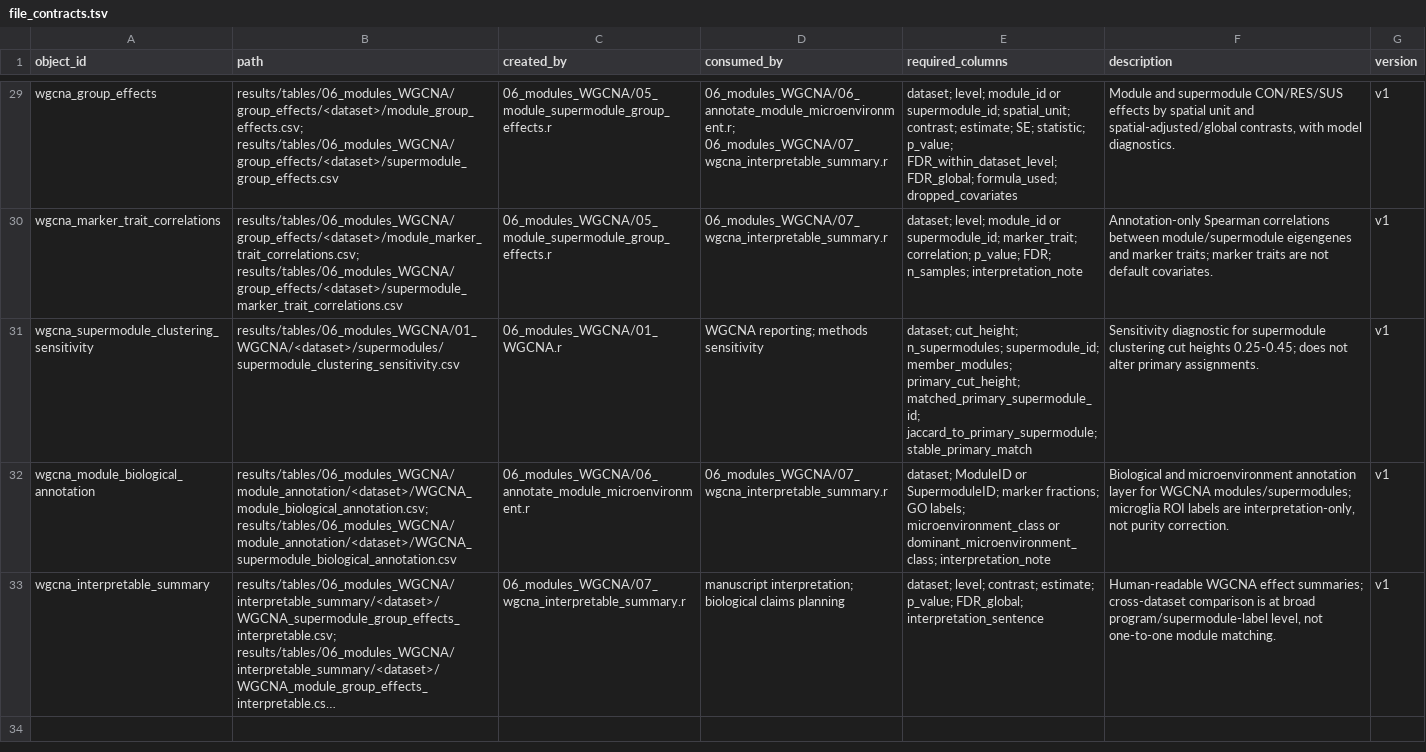
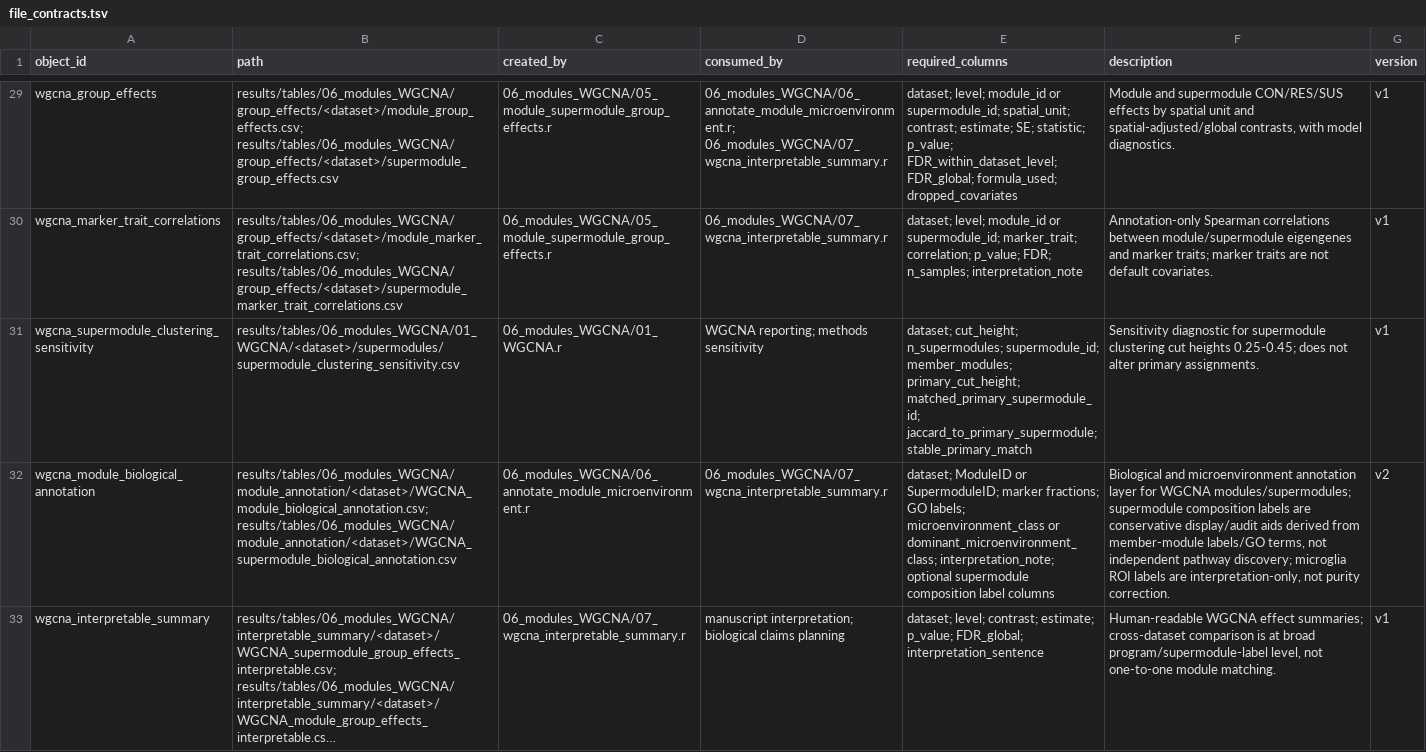
Before and after one commit to topohl/pRoteomics, a TSV file: docs/file_contracts.tsv, drawn as a sheet; only a part is shown, gaps mark what is left out; long unchanged cells end in …; the diff names each change by its address in the sheet, - before the commit and + after, or states it on an @@ line.

Commit message:
Add supermodule composition and member-theme labels
Derive conservative "composition" and member-theme annotations for WGCNA supermodules from member-module biological labels and GO terms. Adds helper functions (informative_member_label, first_informative_value, split_label_terms, member_theme_from_label, composition_short_label, microglia_guarded_composition_label), computes per-module member_theme_label/source/theme and aggregates Dominant/Second member-theme statistics, composition labels, confidences, rationales and conservative labels. Propagates new columns through interpretable summaries and bundle exports, updates validation to recommend/validate these optional columns (and adds a %||% operator), and documents the new optional composition fields in output contracts. Files changed: 06_annotate_module_microenvironment.r, 07_wgcna_interpretable_summary.r, R/final_evidence_bundle_utils.R, R/validation_utils.R, docs/OUTPUT_CONTRACTS.md, docs/file_contracts.tsv.

```diff
--- a/docs/file_contracts.tsv
+++ b/docs/file_contracts.tsv
-E32 (required_columns): …or dominant_microenvironment_class; interpretation_note
+E32 (required_columns): …or dominant_microenvironment_class; interpretation_note; optional supermodule composition label columns
-F32 (description): …WGCNA modules/supermodules; microglia ROI…
+F32 (description): …WGCNA modules/supermodules; supermodule composition labels are conservative display/audit aids derived from member-module labels/GO terms, not independent pathway discovery; microglia ROI…
-G32 (version): v1
+G32 (version): v2
```
Also changed, not shown: 5 other files.
